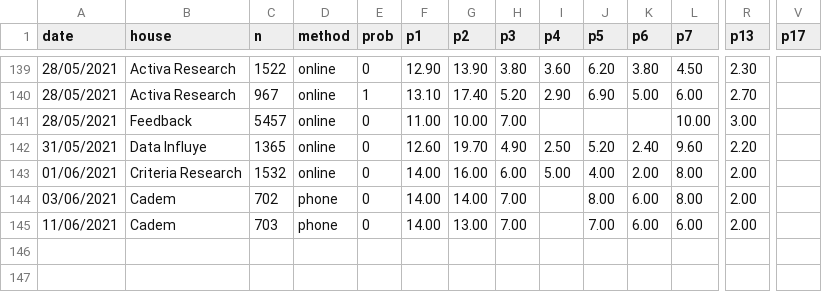
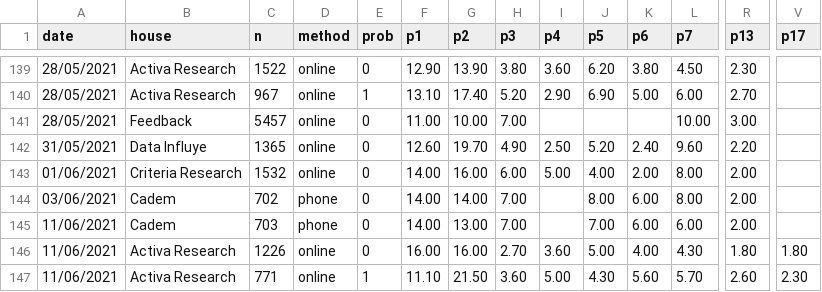
Before and after one commit to tresquintos/tresquintos.github.io, a CSV file: files/polls/CHL_2021.csv, drawn as a sheet; only a part is shown, gaps mark what is left out; rows hold the shown columns only; the diff names each change by its address in the sheet, - before the commit and + after, or states it on an @@ line.

Commit message:
Add files via upload

```diff
--- a/files/polls/CHL_2021.csv
+++ b/files/polls/CHL_2021.csv
+row 146: 11/06/2021 | Activa Research | 1226 | online | 0 | 16.00 | 16.00 | 2.70 | 3.60 | 5.00 | 4.00 | 4.30 | 1.80 | 1.80
+row 147: 11/06/2021 | Activa Research | 771 | online | 1 | 11.10 | 21.50 | 3.60 | 5.00 | 4.30 | 5.60 | 5.70 | 2.60 | 2.30
```
